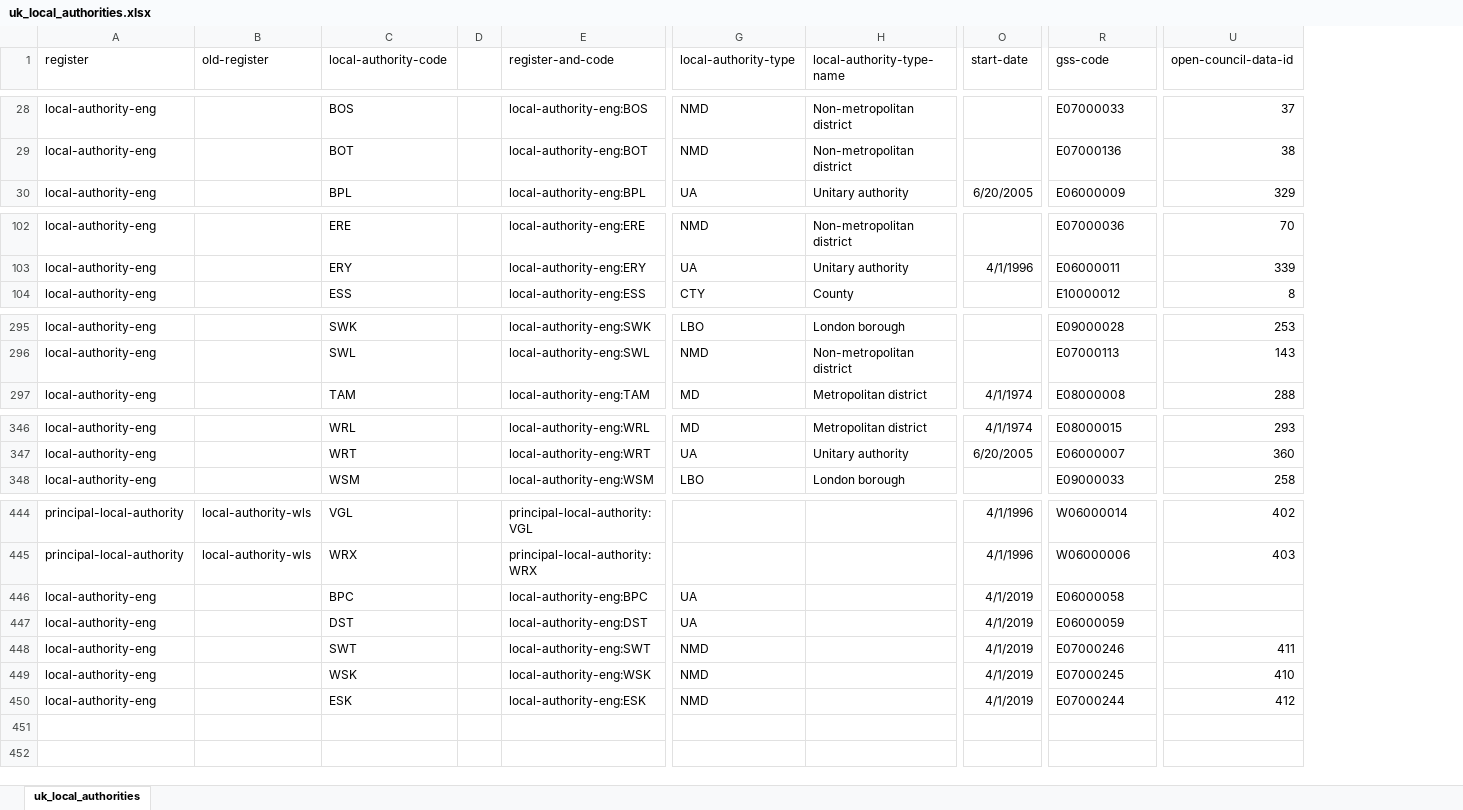
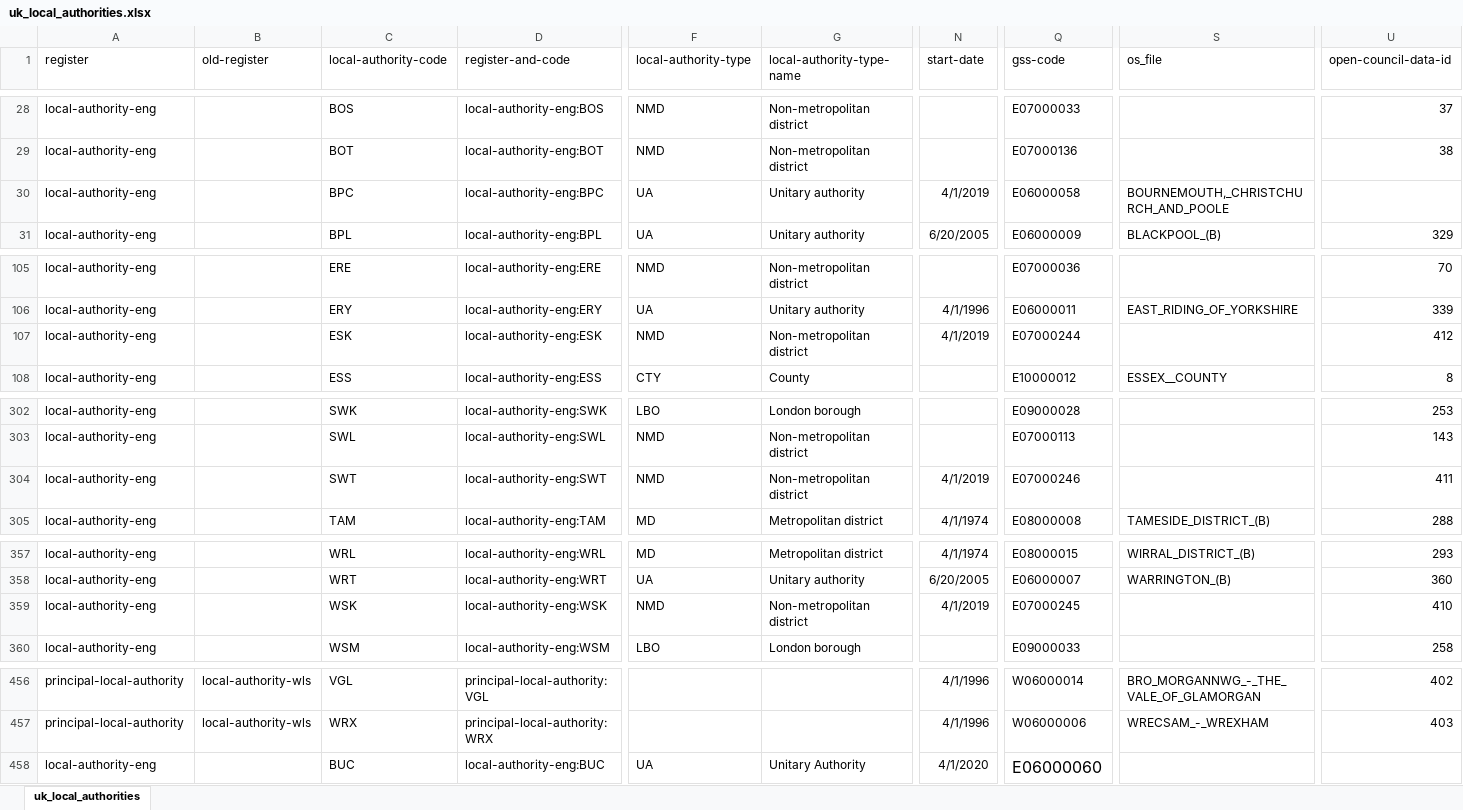
Before and after one commit to ajparsons/uk_local_authority_names_and_codes, an Excel workbook: uk_local_authorities.xlsx, sheet uk_local_authorities, drawn as a sheet; only a part is shown, gaps mark what is left out; values as stored, in another font and other column widths than the file's, no borders; removed rows and columns are numbered as before the commit, all else as after; rows hold the shown columns only; the diff covers the shown part only; the diff names each change by its address in the sheet, - before the commit and + after, or states it on an @@ line.

```diff
--- a/uk_local_authorities.xlsx (sheet uk_local_authorities)
+++ b/uk_local_authorities.xlsx (sheet uk_local_authorities)
-column D, empty
+column S (os_file), row 31: BLACKPOOL_(B); row 106: EAST_RIDING_OF_YORKSHIRE; row 108: ESSEX__COUNTY; row 305: TAMESIDE_DISTRICT_(B); rows 357-358: WIRRAL_DISTRICT_(B) | WARRINGTON_(B); rows 456-457: BRO_MORGANNWG_-_THE_VALE_OF_GLAMORGAN | WRECSAM_-_WREXHAM
+row 30: local-authority-eng |  | BPC | local-authority-eng:BPC | UA | Unitary authority | 4/1/2019 | E06000058 | BOURNEMOUTH,_CHRISTCHURCH_AND_POOLE
+row 107: local-authority-eng |  | ESK | local-authority-eng:ESK | NMD | Non-metropolitan district | 4/1/2019 | E07000244 |  | 412
+row 304: local-authority-eng |  | SWT | local-authority-eng:SWT | NMD | Non-metropolitan district | 4/1/2019 | E07000246 |  | 411
+row 359: local-authority-eng |  | WSK | local-authority-eng:WSK | NMD | Non-metropolitan district | 4/1/2019 | E07000245 |  | 410
-row 446: local-authority-eng |  | BPC |  | local-authority-eng:BPC | UA |  | 4/1/2019 | E06000058
-row 447: local-authority-eng |  | DST |  | local-authority-eng:DST | UA |  | 4/1/2019 | E06000059
-row 448: local-authority-eng |  | SWT |  | local-authority-eng:SWT | NMD |  | 4/1/2019 | E07000246 | 411
-row 449: local-authority-eng |  | WSK |  | local-authority-eng:WSK | NMD |  | 4/1/2019 | E07000245 | 410
-row 450: local-authority-eng |  | ESK |  | local-authority-eng:ESK | NMD |  | 4/1/2019 | E07000244 | 412
+row 458: local-authority-eng |  | BUC | local-authority-eng:BUC | UA | Unitary Authority | 4/1/2020 | E06000060
```
Also changed, not shown: 8 added rows and 10 edited cells elsewhere in this sheet, formulas that keep their value, 7 other files.
